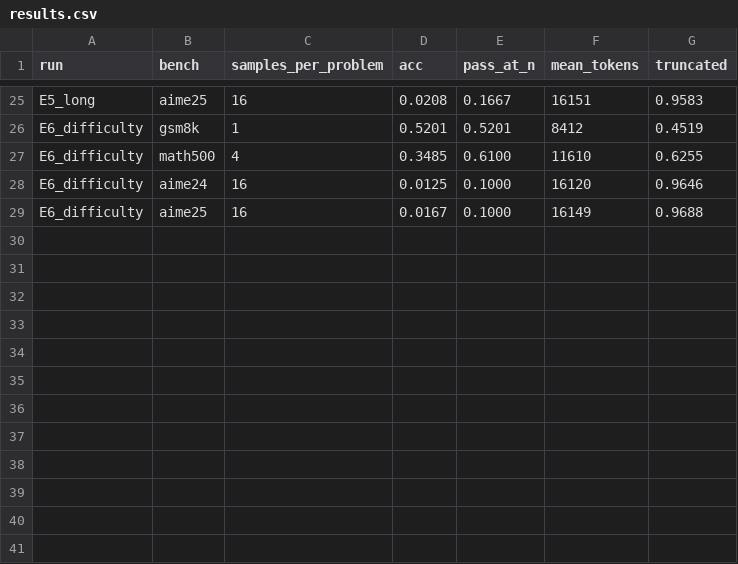
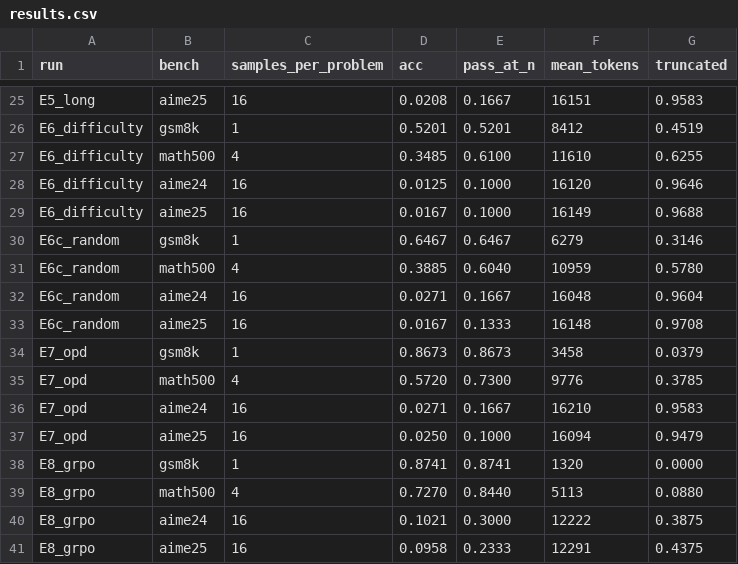
Before and after one commit to Wongi-Jang/reasoning-distillation, a CSV file: results/results.csv, drawn as a sheet; only a part is shown, gaps mark what is left out; the diff names each change by its address in the sheet, - before the commit and + after, or states it on an @@ line.

Commit message:
Add E6c control, failure analysis, on-policy distillation (E7) and GRPO (E8)
- E6c: random size-matched control for E6 (conditions.random_matched)
- failures.py: per-sample labels (correct / wrong answer / bad format / too long / loop),
  failures.md/png and annotated example traces
- score.py: per-token log-probs of given responses via vLLM prompt_logprobs
- opd.py + opd_run.py: on-policy distillation, per-token reverse KL with a per-sequence
  baseline; E7 from E4 -> GSM8K 86.7, MATH-500 57.2
- grpo.py + grpo_run.py: GRPO with correctness-and-finished reward, clip-higher,
  token-level loss, truncated non-loop samples masked; E8 from E7 -> GSM8K 87.4,
  MATH-500 72.7, AIME24/25 10.2/9.6
- tests for failures, opd, grpo; k8s/cpu-shell.yaml for CPU-only analysis
- README: E6c/E7/E8 results, findings, compute, caveats, sources; per-round logs tracked

```diff
--- a/results/results.csv
+++ b/results/results.csv
+row 30: E6c_random | gsm8k | 1 | 0.6467 | 0.6467 | 6279 | 0.3146
+row 31: E6c_random | math500 | 4 | 0.3885 | 0.6040 | 10959 | 0.5780
+row 32: E6c_random | aime24 | 16 | 0.0271 | 0.1667 | 16048 | 0.9604
+row 33: E6c_random | aime25 | 16 | 0.0167 | 0.1333 | 16148 | 0.9708
+row 34: E7_opd | gsm8k | 1 | 0.8673 | 0.8673 | 3458 | 0.0379
+row 35: E7_opd | math500 | 4 | 0.5720 | 0.7300 | 9776 | 0.3785
+row 36: E7_opd | aime24 | 16 | 0.0271 | 0.1667 | 16210 | 0.9583
+row 37: E7_opd | aime25 | 16 | 0.0250 | 0.1000 | 16094 | 0.9479
+row 38: E8_grpo | gsm8k | 1 | 0.8741 | 0.8741 | 1320 | 0.0000
+row 39: E8_grpo | math500 | 4 | 0.7270 | 0.8440 | 5113 | 0.0880
+row 40: E8_grpo | aime24 | 16 | 0.1021 | 0.3000 | 12222 | 0.3875
+row 41: E8_grpo | aime25 | 16 | 0.0958 | 0.2333 | 12291 | 0.4375
```
Also changed, not shown: 33 other files.
